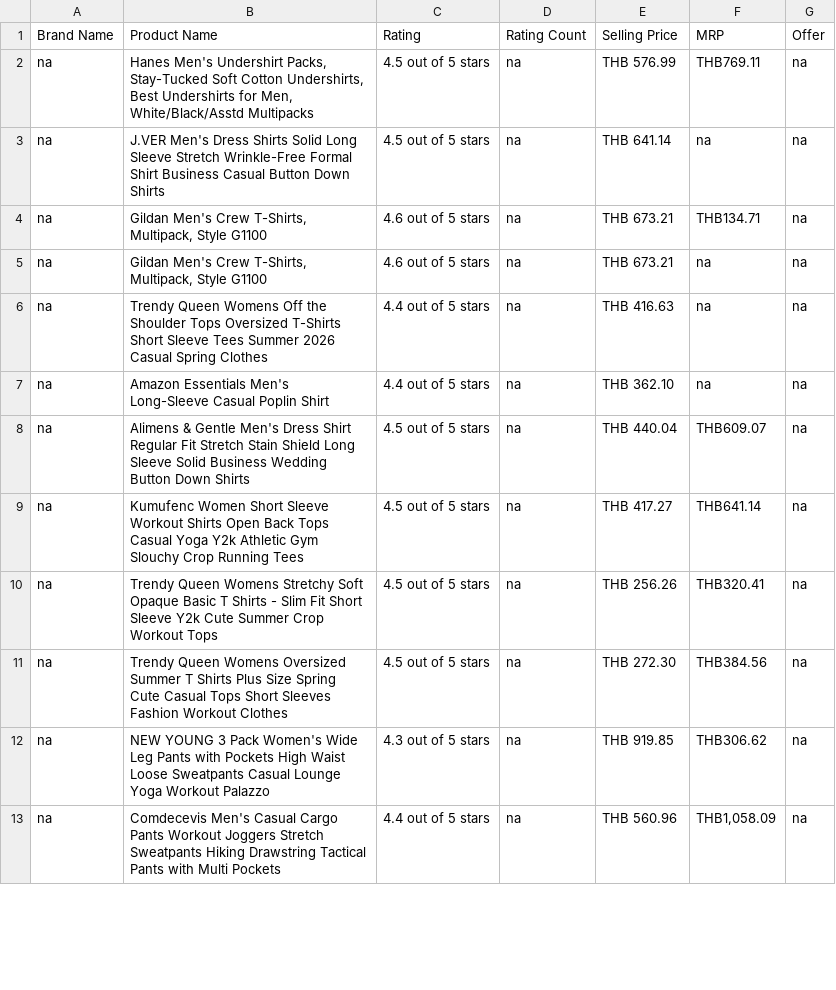
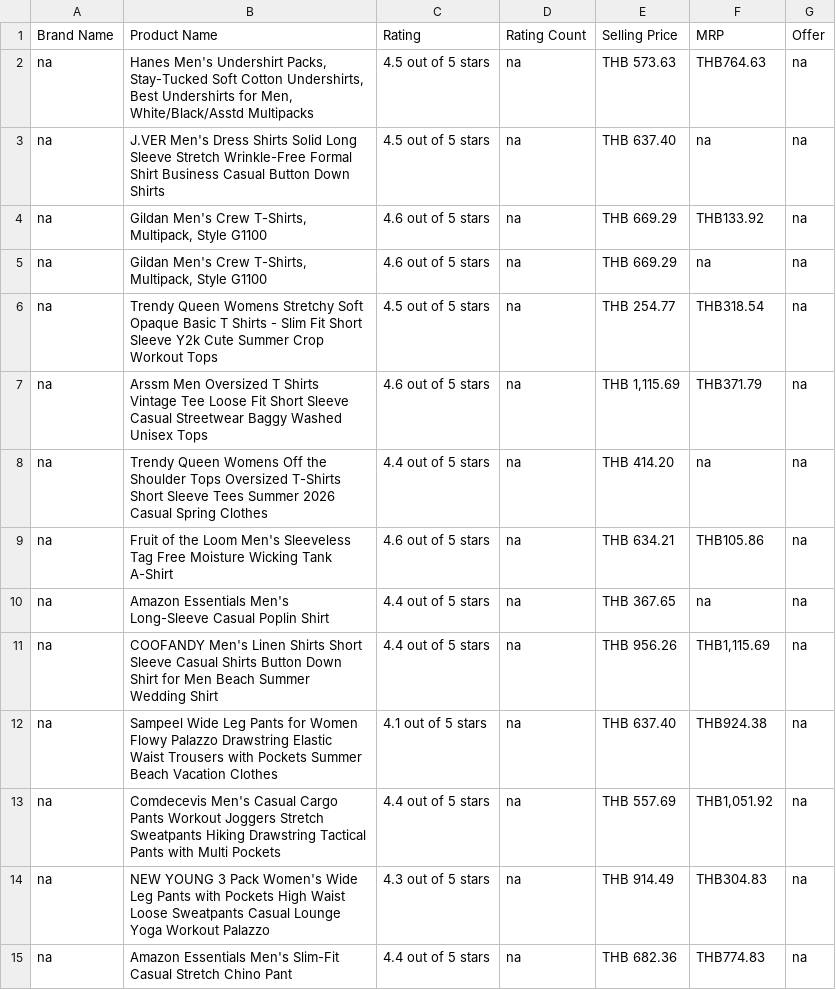
Before and after one commit to Chain361/Ecommerce-Chatbot-Project, a CSV file: data/data.csv, drawn as a sheet; only a part is shown; the diff covers the shown part only.

Commit message:
fix data path

```diff
--- a/data/data.csv
+++ b/data/data.csv
@@ -1,13 +1,15 @@
 Brand Name,Product Name,Rating,Rating Count,Selling Price,MRP,Offer
-na,"Hanes Men's Undershirt Packs, Stay-Tucked Soft Cotton Undershirts, Best Undershirts for Men, White/Black/Asstd Multipacks",4.5 out of 5 stars,na,THB 576.99,THB769.11,na
-na,J.VER Men's Dress Shirts Solid Long Sleeve Stretch Wrinkle-Free Formal Shirt Business Casual Button Down Shirts,4.5 out of 5 stars,na,THB 641.14,na,na
-na,"Gildan Men's Crew T-Shirts, Multipack, Style G1100",4.6 out of 5 stars,na,THB 673.21,THB134.71,na
-na,"Gildan Men's Crew T-Shirts, Multipack, Style G1100",4.6 out of 5 stars,na,THB 673.21,na,na
-na,Trendy Queen Womens Off the Shoulder Tops Oversized T-Shirts Short Sleeve Tees Summer 2026 Casual Spring Clothes,4.4 out of 5 stars,na,THB 416.63,na,na
-na,Amazon Essentials Men's Long-Sleeve Casual Poplin Shirt,4.4 out of 5 stars,na,THB 362.10,na,na
-na,Alimens & Gentle Men's Dress Shirt Regular Fit Stretch Stain Shield Long Sleeve Solid Business Wedding Button Down Shirts,4.5 out of 5 stars,na,THB 440.04,THB609.07,na
-na,Kumufenc Women Short Sleeve Workout Shirts Open Back Tops Casual Yoga Y2k Athletic Gym Slouchy Crop Running Tees,4.5 out of 5 stars,na,THB 417.27,THB641.14,na
-na,Trendy Queen Womens Stretchy Soft Opaque Basic T Shirts - Slim Fit Short Sleeve Y2k Cute Summer Crop Workout Tops,4.5 out of 5 stars,na,THB 256.26,THB320.41,na
-na,Trendy Queen Womens Oversized Summer T Shirts Plus Size Spring Cute Casual Tops Short Sleeves Fashion Workout Clothes,4.5 out of 5 stars,na,THB 272.30,THB384.56,na
-na,NEW YOUNG 3 Pack Women's Wide Leg Pants with Pockets High Waist Loose Sweatpants Casual Lounge Yoga Workout Palazzo,4.3 out of 5 stars,na,THB 919.85,THB306.62,na
-na,Comdecevis Men's Casual Cargo Pants Workout Joggers Stretch Sweatpants Hiking Drawstring Tactical Pants with Multi Pockets,4.4 out of 5 stars,na,THB 560.96,"THB1,058.09",na
+na,"Hanes Men's Undershirt Packs, Stay-Tucked Soft Cotton Undershirts, Best Undershirts for Men, White/Black/Asstd Multipacks",4.5 out of 5 stars,na,THB 573.63,THB764.63,na
+na,J.VER Men's Dress Shirts Solid Long Sleeve Stretch Wrinkle-Free Formal Shirt Business Casual Button Down Shirts,4.5 out of 5 stars,na,THB 637.40,na,na
+na,"Gildan Men's Crew T-Shirts, Multipack, Style G1100",4.6 out of 5 stars,na,THB 669.29,THB133.92,na
+na,"Gildan Men's Crew T-Shirts, Multipack, Style G1100",4.6 out of 5 stars,na,THB 669.29,na,na
+na,Trendy Queen Womens Stretchy Soft Opaque Basic T Shirts - Slim Fit Short Sleeve Y2k Cute Summer Crop Workout Tops,4.5 out of 5 stars,na,THB 254.77,THB318.54,na
+na,Arssm Men Oversized T Shirts Vintage Tee Loose Fit Short Sleeve Casual Streetwear Baggy Washed Unisex Tops,4.6 out of 5 stars,na,"THB 1,115.69",THB371.79,na
+na,Trendy Queen Womens Off the Shoulder Tops Oversized T-Shirts Short Sleeve Tees Summer 2026 Casual Spring Clothes,4.4 out of 5 stars,na,THB 414.20,na,na
+na,Fruit of the Loom Men's Sleeveless Tag Free Moisture Wicking Tank A-Shirt,4.6 out of 5 stars,na,THB 634.21,THB105.86,na
+na,Amazon Essentials Men's Long-Sleeve Casual Poplin Shirt,4.4 out of 5 stars,na,THB 367.65,na,na
+na,COOFANDY Men's Linen Shirts Short Sleeve Casual Shirts Button Down Shirt for Men Beach Summer Wedding Shirt,4.4 out of 5 stars,na,THB 956.26,"THB1,115.69",na
+na,Sampeel Wide Leg Pants for Women Flowy Palazzo Drawstring Elastic Waist Trousers with Pockets Summer Beach Vacation Clothes,4.1 out of 5 stars,na,THB 637.40,THB924.38,na
+na,Comdecevis Men's Casual Cargo Pants Workout Joggers Stretch Sweatpants Hiking Drawstring Tactical Pants with Multi Pockets,4.4 out of 5 stars,na,THB 557.69,"THB1,051.92",na
+na,NEW YOUNG 3 Pack Women's Wide Leg Pants with Pockets High Waist Loose Sweatpants Casual Lounge Yoga Workout Palazzo,4.3 out of 5 stars,na,THB 914.49,THB304.83,na
+na,Amazon Essentials Men's Slim-Fit Casual Stretch Chino Pant,4.4 out of 5 stars,na,THB 682.36,THB774.83,na
```
Also changed, not shown: 1 added row, 3 removed rows and 41 edited cells elsewhere in this file, artifacts/data_cleaned.csv, 1 other file.
